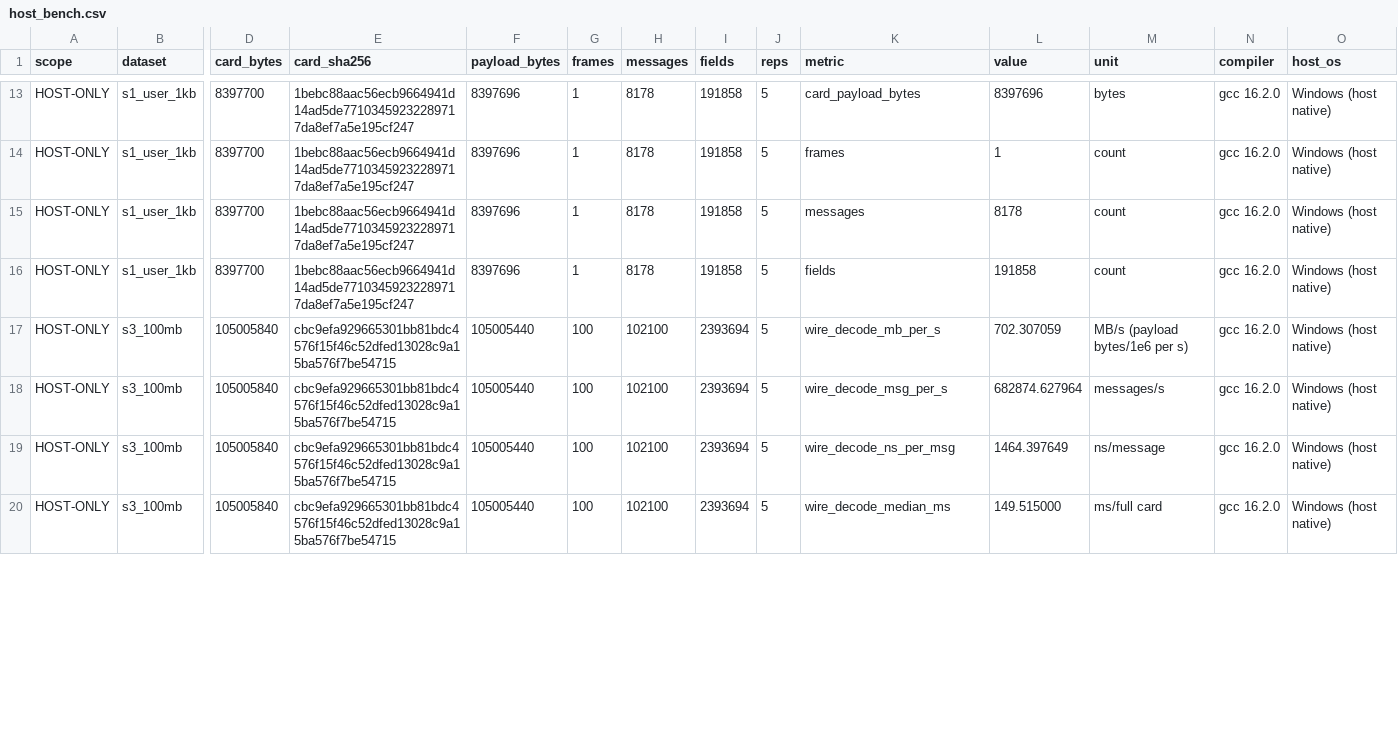
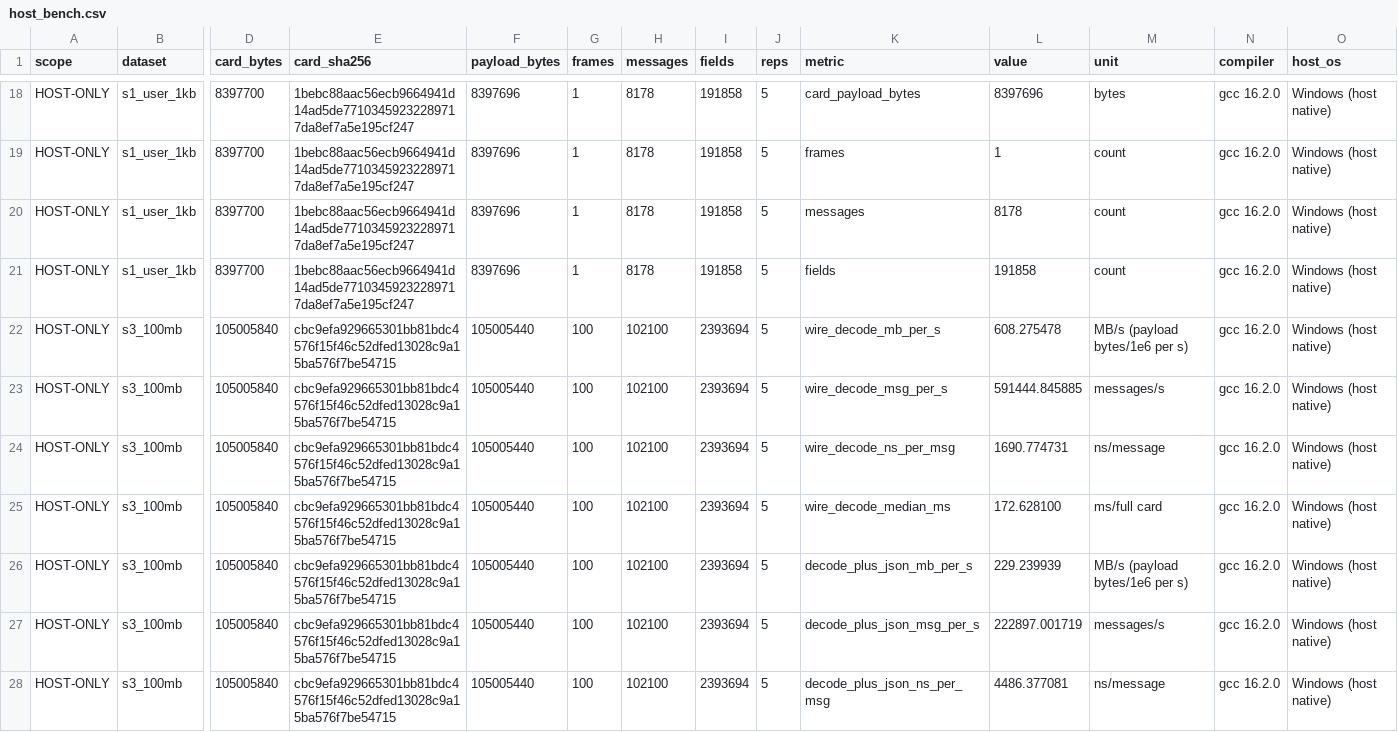
Before and after one commit to Albusriddle/q2-07-arkts-protobuf, a CSV file: evidence/host/host_bench.csv, drawn as a sheet; only a part is shown, gaps mark what is left out; addresses are those after the commit; rows hold the shown columns only; the diff covers the shown part only; the diff names each change by its address in the sheet, - before the commit and + after, or states it on an @@ line.

Commit message:
bench(v0.8): add native decode+JSON comparison

```diff
--- a/evidence/host/host_bench.csv
+++ b/evidence/host/host_bench.csv
-L22 (value): 702.307059
+L22 (value): 608.275478
-L23 (value): 682874.627964
+L23 (value): 591444.845885
-L24 (value): 1464.397649
+L24 (value): 1690.774731
-L25 (value): 149.515000
+L25 (value): 172.628100
+row 26: HOST-ONLY | s3_100mb | 105005840 | cbc9efa929665301bb81bdc4576f15f46c52dfed13028c9a15ba576f7be54715 | 105005440 | 100 | 102100 | 2393694 | 5 | decode_plus_json_mb_per_s | 229.239939 | MB/s (payload bytes/1e6 per s) | gcc 16.2.0 | Windows (host native)
+row 27: HOST-ONLY | s3_100mb | 105005840 | cbc9efa929665301bb81bdc4576f15f46c52dfed13028c9a15ba576f7be54715 | 105005440 | 100 | 102100 | 2393694 | 5 | decode_plus_json_msg_per_s | 222897.001719 | messages/s | gcc 16.2.0 | Windows (host native)
+row 28: HOST-ONLY | s3_100mb | 105005840 | cbc9efa929665301bb81bdc4576f15f46c52dfed13028c9a15ba576f7be54715 | 105005440 | 100 | 102100 | 2393694 | 5 | decode_plus_json_ns_per_msg | 4486.377081 | ns/message | gcc 16.2.0 | Windows (host native)
```
Also changed, not shown: 7 added rows and 12 edited cells elsewhere in this file, evidence/host/protobufjs_bench.csv, 5 other files.
